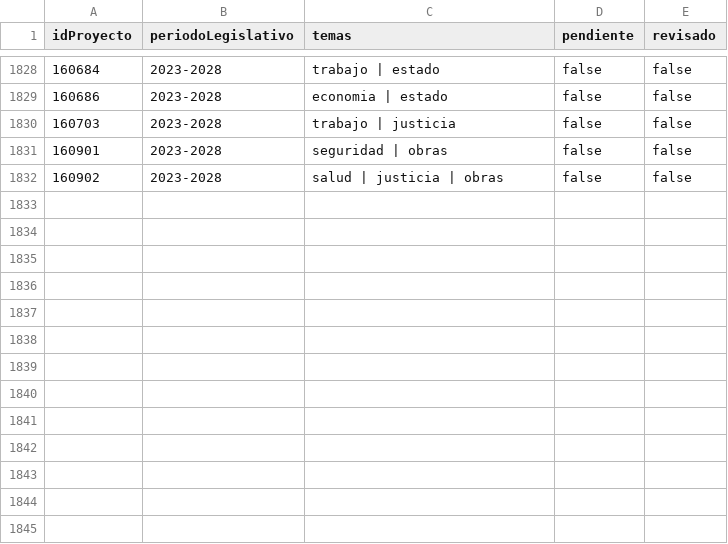
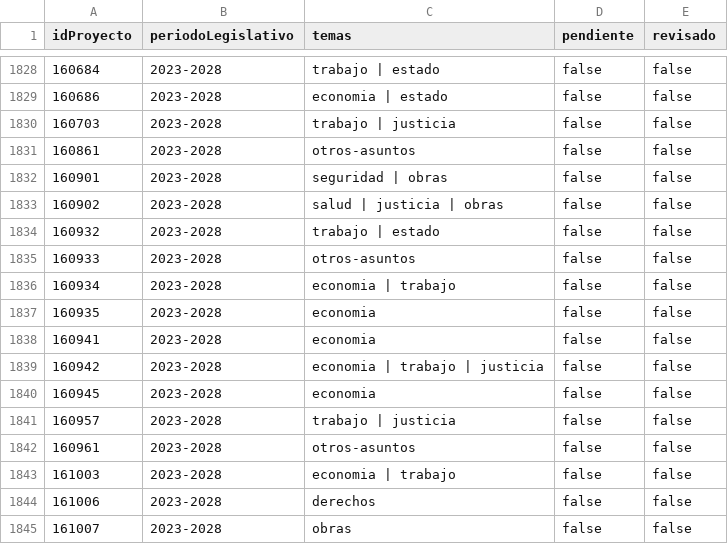
Before and after one commit to alexisdickpy/congresoabiertopy, a CSV file: datos/propios/clasificacion-temas.csv, drawn as a sheet; only a part is shown, gaps mark what is left out; the diff names each change by its address in the sheet, - before the commit and + after, or states it on an @@ line.

```diff
--- a/datos/propios/clasificacion-temas.csv
+++ b/datos/propios/clasificacion-temas.csv
+row 1831: 160861 | 2023-2028 | otros-asuntos | false | false
+row 1834: 160932 | 2023-2028 | trabajo | estado | false | false
+row 1835: 160933 | 2023-2028 | otros-asuntos | false | false
+row 1836: 160934 | 2023-2028 | economia | trabajo | false | false
+row 1837: 160935 | 2023-2028 | economia | false | false
+row 1838: 160941 | 2023-2028 | economia | false | false
+row 1839: 160942 | 2023-2028 | economia | trabajo | justicia | false | false
+row 1840: 160945 | 2023-2028 | economia | false | false
+row 1841: 160957 | 2023-2028 | trabajo | justicia | false | false
+row 1842: 160961 | 2023-2028 | otros-asuntos | false | false
+row 1843: 161003 | 2023-2028 | economia | trabajo | false | false
+row 1844: 161006 | 2023-2028 | derechos | false | false
+row 1845: 161007 | 2023-2028 | obras | false | false
```
Also changed, not shown: 10 other files.
